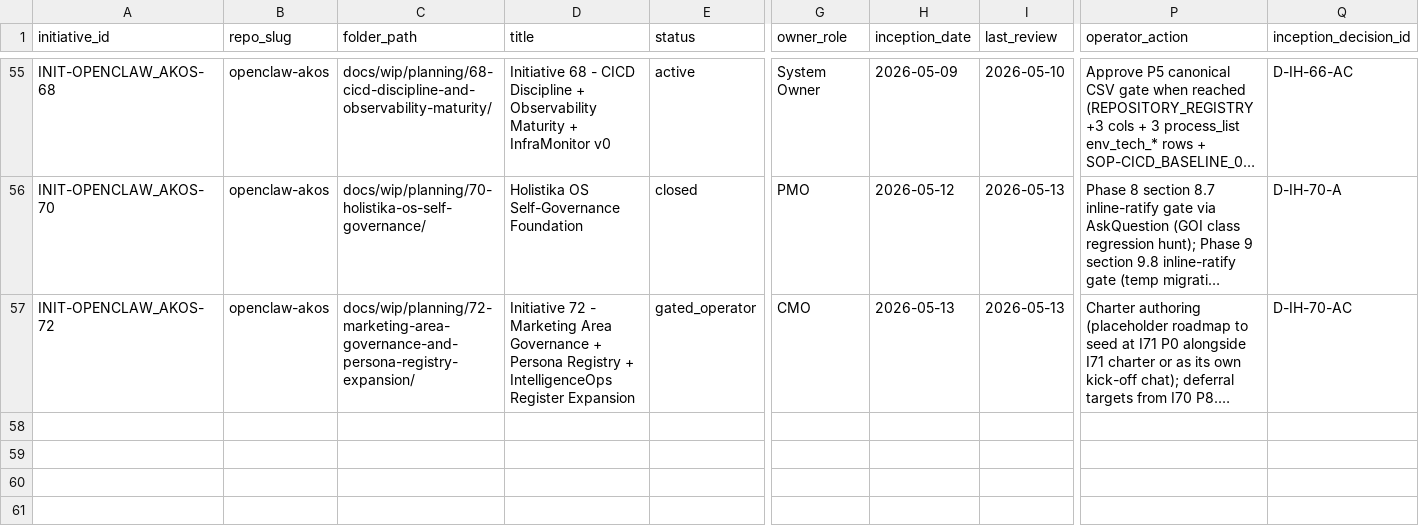
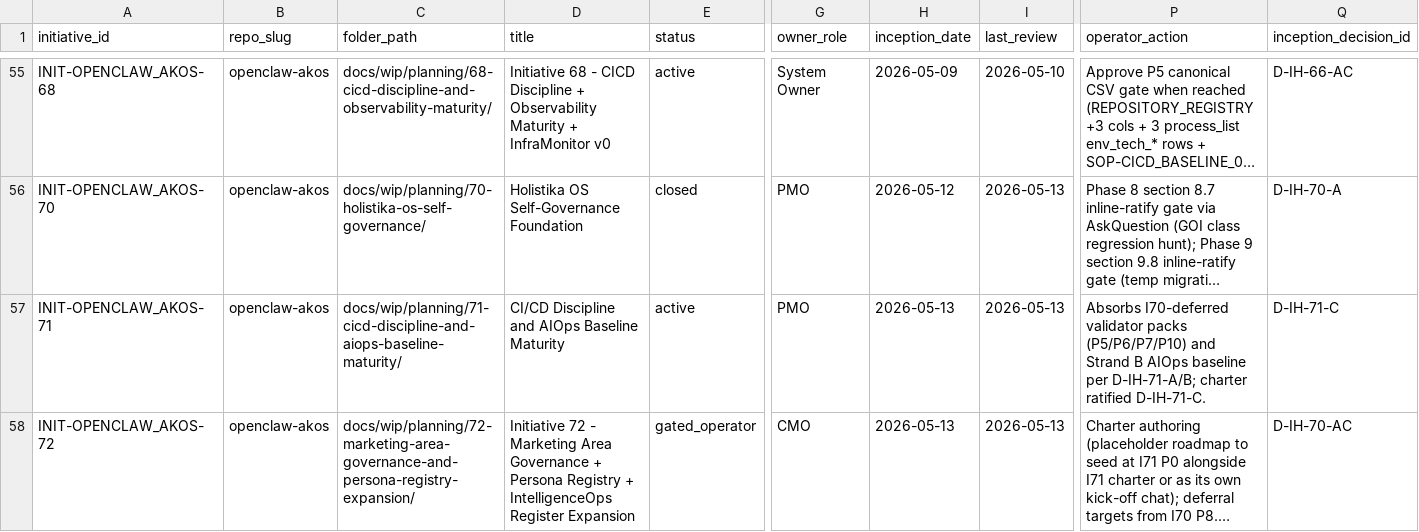
Before and after one commit to FraysaXII/openclaw-akos, a CSV file: docs/references/hlk/v3.0/Admin/O5-1/People/Compliance/canonicals/INITIATIVE_REGISTRY.csv, drawn as a sheet; only a part is shown, gaps mark what is left out; long unchanged cells end in …; rows hold the shown columns only; the diff names each change by its address in the sheet, - before the commit and + after, or states it on an @@ line.

```diff
--- a/docs/references/hlk/v3.0/Admin/O5-1/People/Compliance/canonicals/INITIATIVE_REGISTRY.csv
+++ b/docs/references/hlk/v3.0/Admin/O5-1/People/Compliance/canonicals/INITIATIVE_REGISTRY.csv
+row 57: INIT-OPENCLAW_AKOS-71 | openclaw-akos | docs/wip/planning/71-cicd-discipline-and-aiops-baseline-maturity/ | CI/CD Discipline and AIOps Baseline Maturity | active | PMO | 2026-05-13 | 2026-05-13 | Absorbs I70-deferred validator packs (P5/P6/P7/P10) and Strand B AIOps baseline per D-IH-71-A/B; charter ratified D-IH-71-C. | D-IH-71-C
```
Also changed, not shown: docs/references/hlk/v3.0/Admin/O5-1/People/Compliance/canonicals/DECISION_REGISTER.csv, docs/references/hlk/v3.0/Admin/O5-1/People/Compliance/canonicals/OPS_REGISTER.csv, 7 other files.
